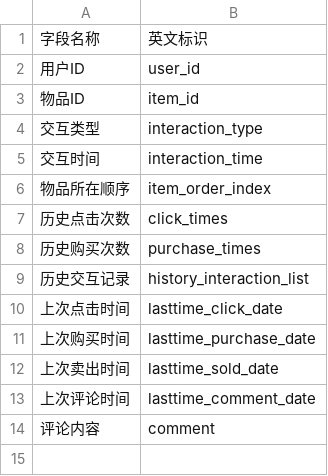
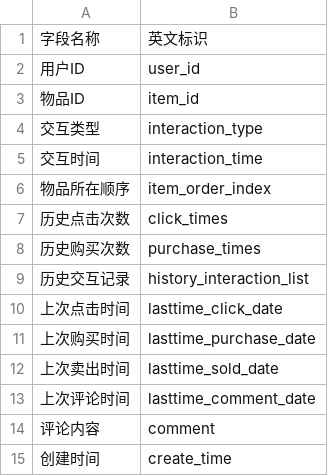
Before and after one commit to mishidemudong/deep_recommendation, a CSV file: Rec_Server/utils/interaction_fea.csv, drawn as a sheet.

```diff
--- a/Rec_Server/utils/interaction_fea.csv
+++ b/Rec_Server/utils/interaction_fea.csv
@@ -14 +14,2 @@
 评论内容,comment
+创建时间,create_time
```
Also changed, not shown: Rec_Server/utils/user_fea.csv, 2 other files.
